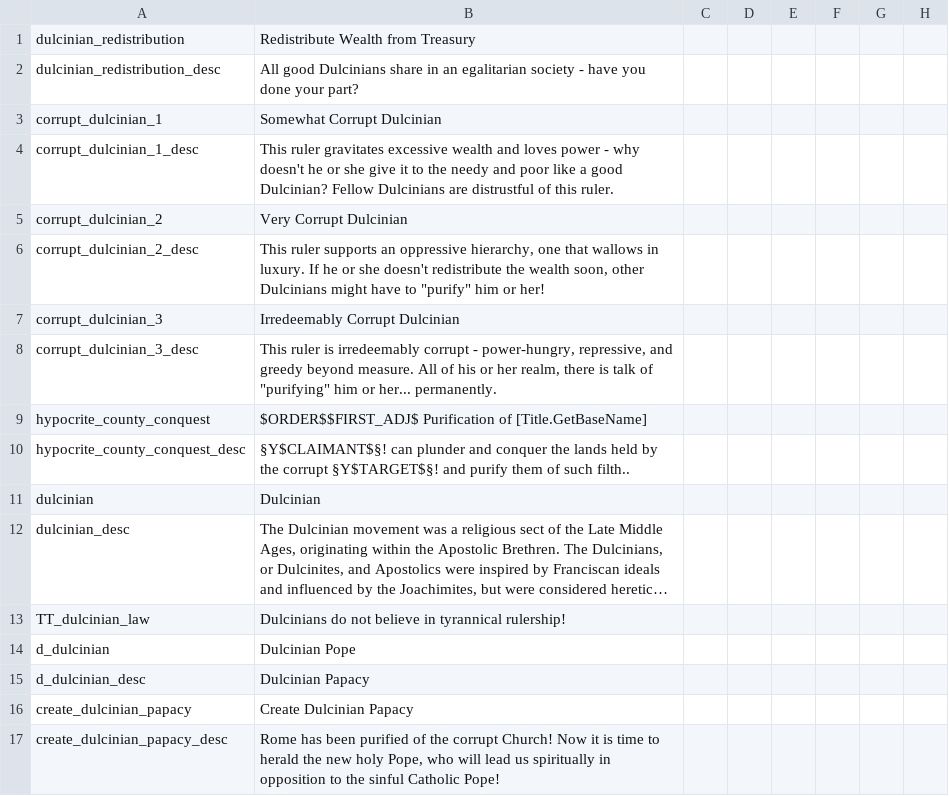
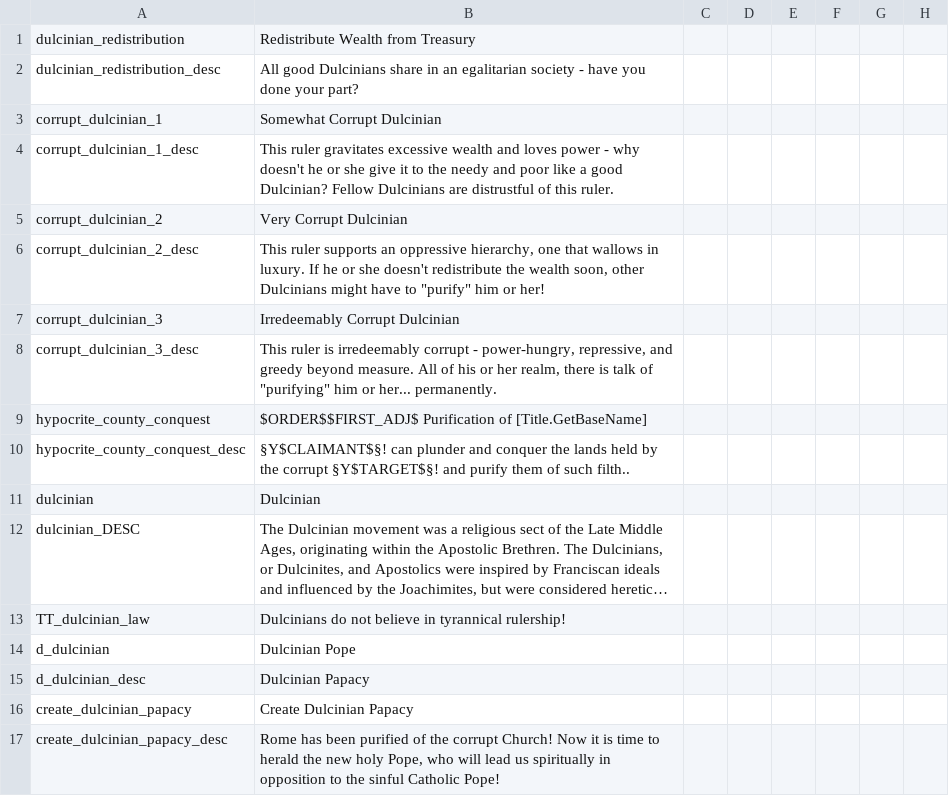
Before and after one commit to cybrxkhan/VIET, a CSV file: VIET_Assets/localisation/VIET_heresy_flavor.csv, drawn as a sheet; only a part is shown; long unchanged cells end in …; the diff names each change by its address in the sheet, - before the commit and + after, or states it on an @@ line.

Commit message:
Dulcinian heresy description
Apparently needs to be capitalized?

```diff
--- a/VIET_Assets/localisation/VIET_heresy_flavor.csv
+++ b/VIET_Assets/localisation/VIET_heresy_flavor.csv
-A12: dulcinian_desc
+A12: dulcinian_DESC
```
